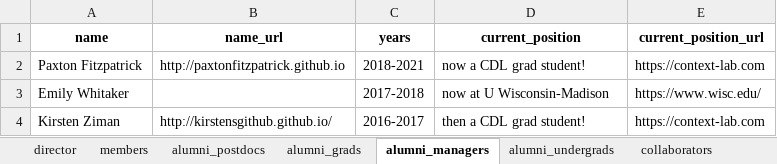
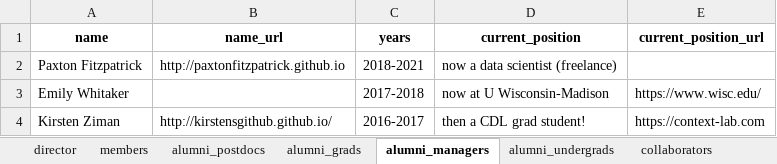
Before and after one commit to ContextLab/contextlab.github.io, an Excel workbook: data/people.xlsx, sheet alumni_managers, drawn as a sheet; values as stored, in another font and other column widths than the file's, no borders; the diff names each change by its address in the sheet, - before the commit and + after, or states it on an @@ line.

Commit message:
Move Paxton to alumni and switch Dartmouth bio editing to Qwen 3.8

```diff
--- a/data/people.xlsx (sheet alumni_managers)
+++ b/data/people.xlsx (sheet alumni_managers)
-D2 (current_position): now a CDL grad student!
+D2 (current_position): now a data scientist (freelance)
-E2 (current_position_url): https://context-lab.com
+E2 (current_position_url): (empty)
```
Also changed, not shown: sheet members, sheet alumni_grads, 7 other files.
